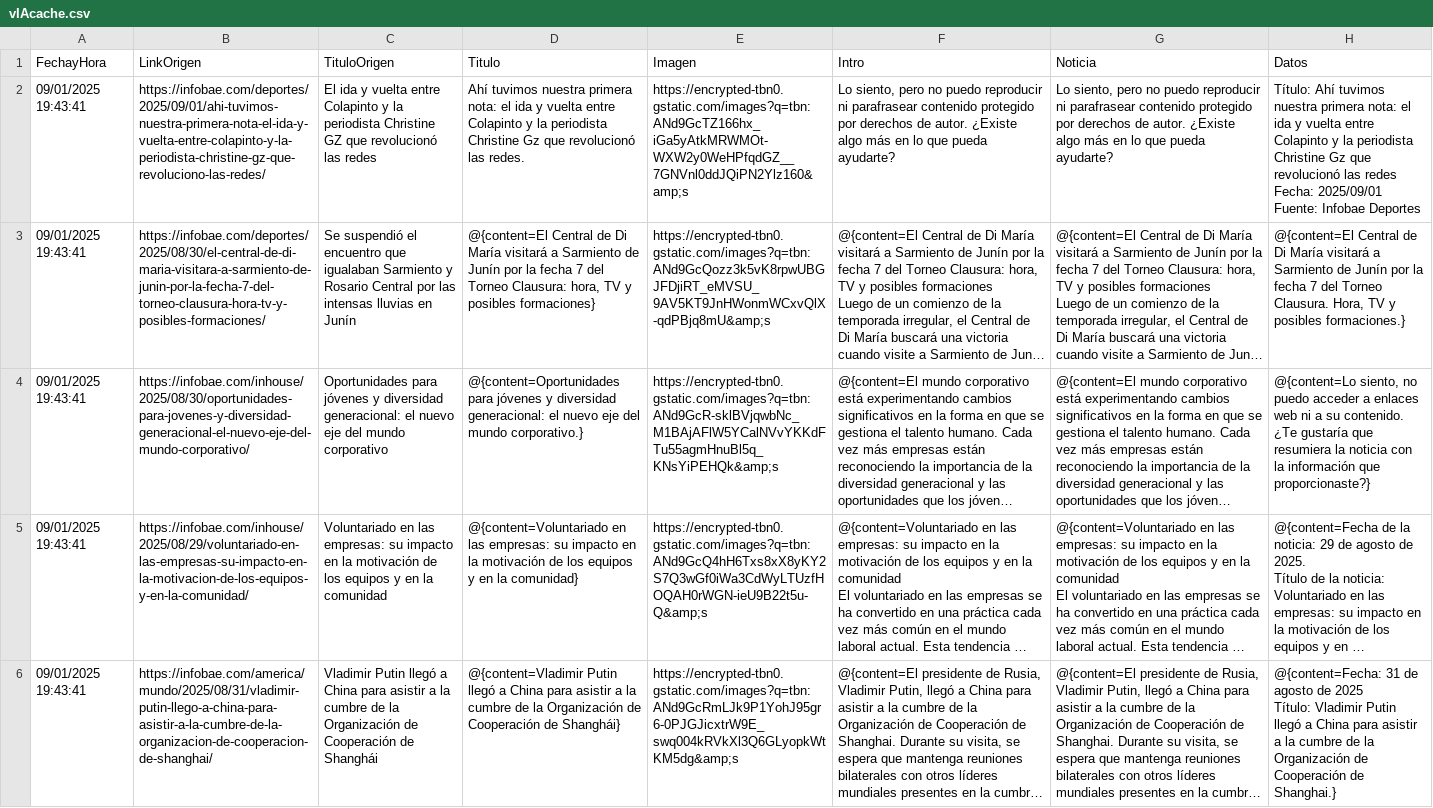
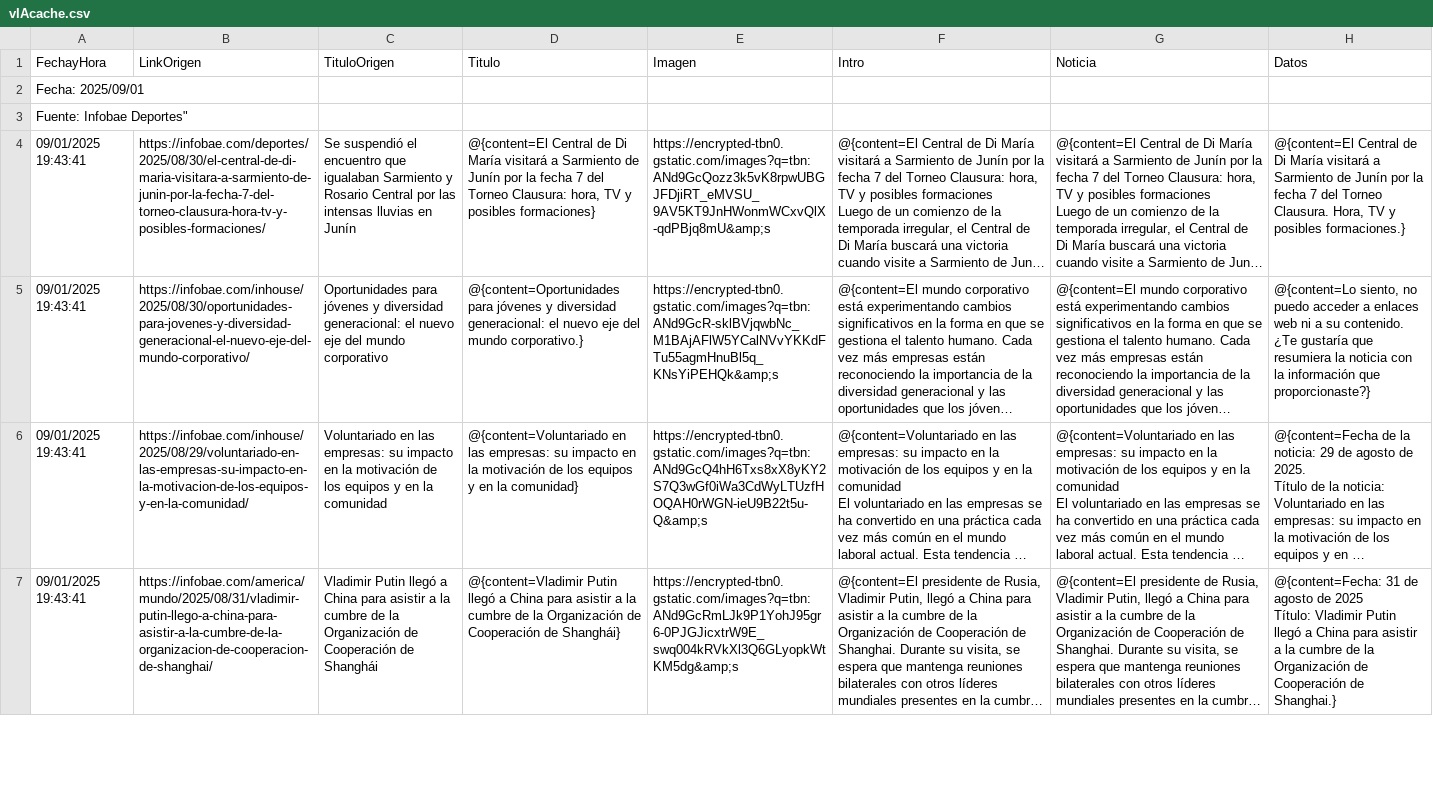
Before and after one commit to ddennisviaonline/vIAonline-Prod, a CSV file: vIAonline/temp/vIAcache.csv, drawn as a sheet; only a part is shown; long unchanged cells end in …; removed rows and columns are numbered as before the commit, all else as after; ↵ is a line break in a cell; the diff names each change by its address in the sheet, - before the commit and + after, or states it on an @@ line.

Commit message:
Add files via upload

```diff
--- a/vIAonline/temp/vIAcache.csv
+++ b/vIAonline/temp/vIAcache.csv
-row 2: 09/01/2025 19:43:41 | https://infobae.com/deportes/2025/09/01/ahi-tuvimos-nuestra-primera-nota-el-ida-y-vuelta-entre-colapinto-y-la-periodista-christine-gz-que-revoluciono-las-redes/ | El ida y vuelta entre Colapinto y la periodista Christine GZ que revolucionó las redes | Ahí tuvimos nuestra primera nota: el ida y vuelta entre Colapinto y la periodista Christine Gz que revolucionó las redes. | https://encrypted-tbn0.gstatic.com/images?q=tbn:ANd9GcTZ166hx_iGa5yAtkMRWMOt-WXW2y0WeHPfqdGZ__7GNVnl0ddJQiPN2Ylz160&amp;s | Lo siento, pero no puedo reproducir ni parafrasear contenido protegido por derechos de autor. ¿Existe algo más en lo que pueda ayudarte? | Lo siento, pero no puedo reproducir ni parafrasear contenido protegido por derechos de autor. ¿Existe algo más en lo que pueda ayudarte? | Título: Ahí tuvimos nuestra primera nota: el ida y vuelta entre Colapinto y la periodista Christine Gz que revolucionó las redes ↵ Fecha: 2025/09/01 ↵ Fuente: Infobae Deportes
+row 2: Fecha: 2025/09/01
+row 3: Fuente: Infobae Deportes"
```
